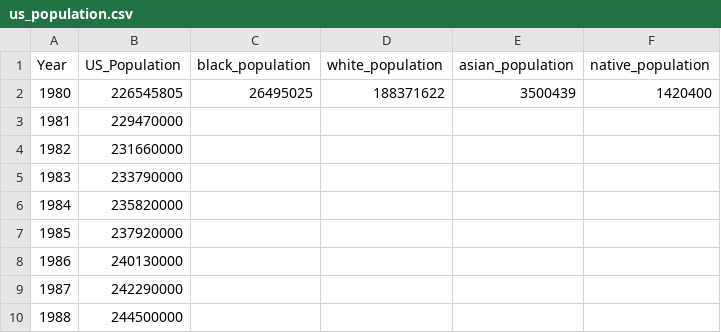
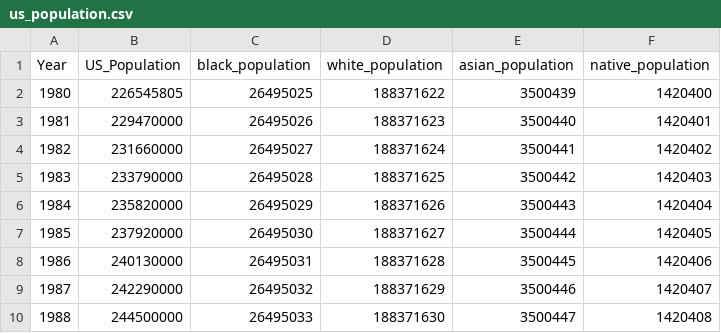
Before and after one commit to WolfgangHall/thinkful_ds_prep, a CSV file: capstone/us_population.csv, drawn as a sheet; only a part is shown; the diff covers the shown part only.

Commit message:
add finishing touches to capstone project

```diff
--- a/capstone/us_population.csv
+++ b/capstone/us_population.csv
@@ -2,9 +2,9 @@ Year,US_Population,black_population,white_population,asian_population,native_pop
 1980,226545805,26495025,188371622,3500439,1420400
-1981,229470000,,,,
-1982,231660000,,,,
-1983,233790000,,,,
-1984,235820000,,,,
-1985,237920000,,,,
-1986,240130000,,,,
-1987,242290000,,,,
-1988,244500000,,,,
+1981,229470000,26495026,188371623,3500440,1420401
+1982,231660000,26495027,188371624,3500441,1420402
+1983,233790000,26495028,188371625,3500442,1420403
+1984,235820000,26495029,188371626,3500443,1420404
+1985,237920000,26495030,188371627,3500444,1420405
+1986,240130000,26495031,188371628,3500445,1420406
+1987,242290000,26495032,188371629,3500446,1420407
+1988,244500000,26495033,188371630,3500447,1420408
```
Also changed, not shown: 92 edited cells elsewhere in this file, 3 other files.
